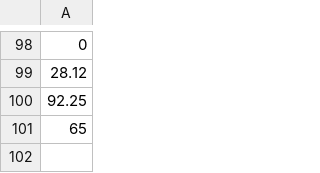
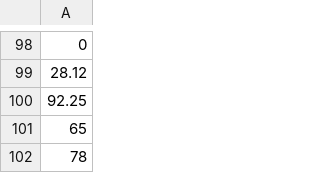
Before and after one commit to voder-ai/dry-aged-deps, a CSV file: .voder/progress-log.csv, drawn as a sheet; only a part is shown, gaps mark what is left out; the diff names each change by its address in the sheet, - before the commit and + after, or states it on an @@ line.

```diff
--- a/.voder/progress-log.csv
+++ b/.voder/progress-log.csv
+row 102: 78
```
Also changed, not shown: .voder/progress-log-areas.csv, 17 other files.
